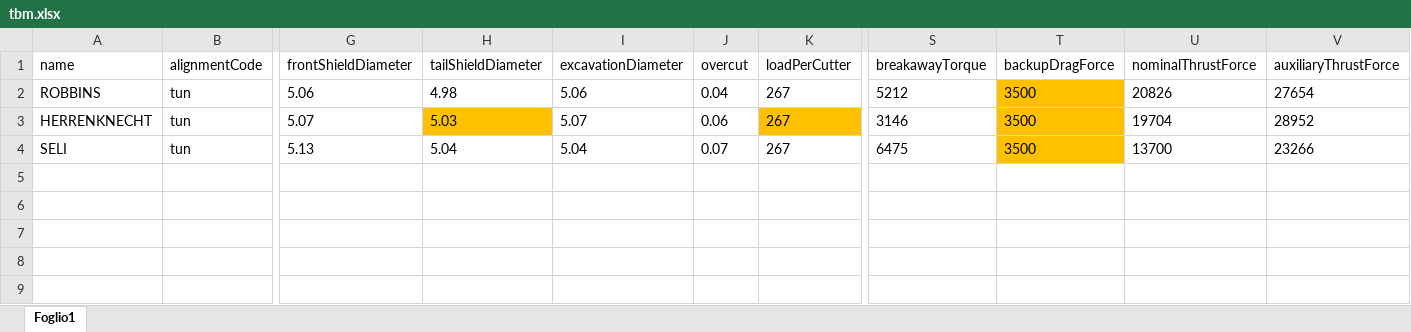
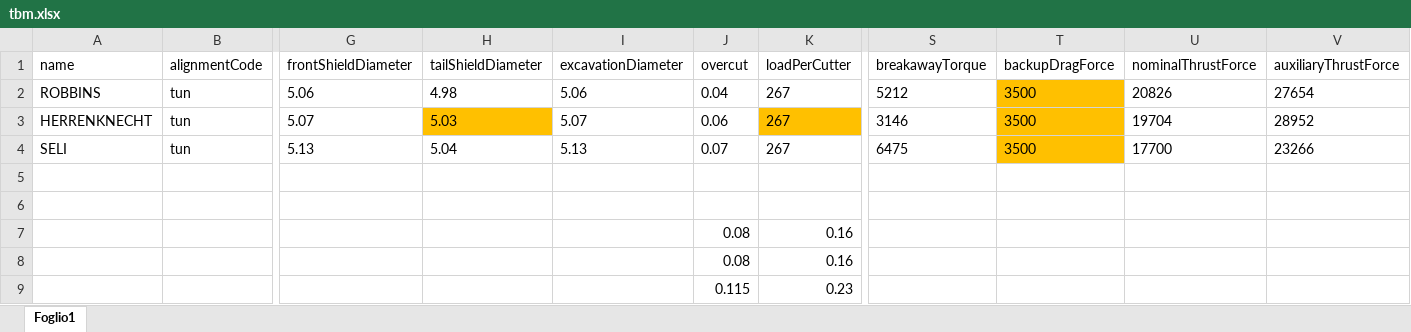
Before and after one commit to swsglobal/smart_tunnelling, an Excel workbook: resources/tbm.xlsx, sheet Foglio1, drawn as a sheet; only a part is shown, gaps mark what is left out; values as stored, in another font and other column widths than the file's, no borders; rows hold the shown columns only; the diff names each change by its address in the sheet, - before the commit and + after, or states it on an @@ line.

Commit message:
revisione con dati tbm corretti, grafici con testi leggibili, utilizzo main thrust force anziché auxiliary

```diff
--- a/resources/tbm.xlsx (sheet Foglio1)
+++ b/resources/tbm.xlsx (sheet Foglio1)
-I4 (excavationDiameter): 5.04
+I4 (excavationDiameter): 5.13
-U4 (nominalThrustForce): 13700
+U4 (nominalThrustForce): 17700
+row 5: (empty)
+row 6: (empty)
+row 7:  |  |  |  |  | 0.08 | 0.16
+row 8:  |  |  |  |  | 0.08 | 0.16
+row 9:  |  |  |  |  | 0.115 | 0.23
```
Also changed, not shown: 7 other files.
